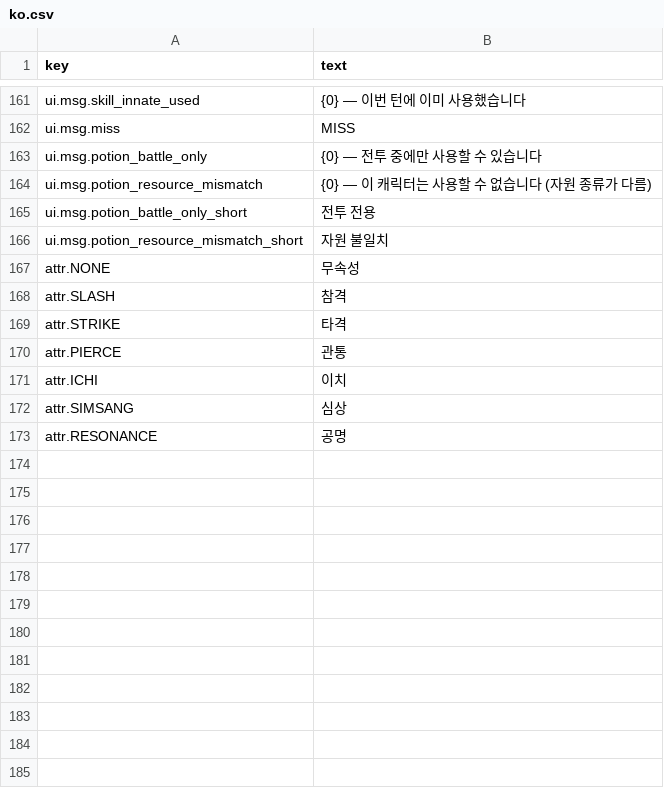
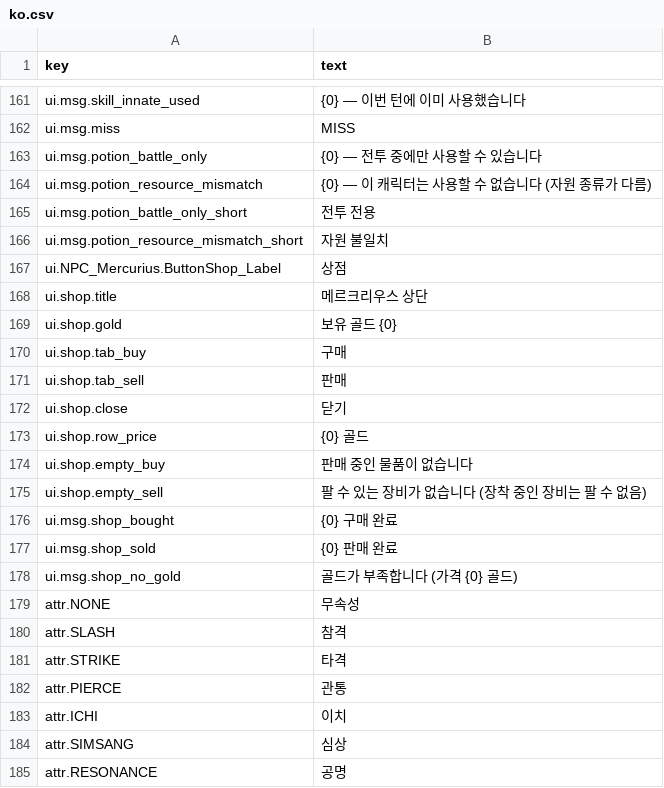
Before and after one commit to garrdip/BlackOcean, a CSV file: Assets/Resources/Language/ko.csv, drawn as a sheet; only a part is shown, gaps mark what is left out.

```diff
--- a/Assets/Resources/Language/ko.csv
+++ b/Assets/Resources/Language/ko.csv
@@ -166,2 +166,14 @@ ui.msg.potion_battle_only_short,전투 전용
 ui.msg.potion_resource_mismatch_short,자원 불일치
+ui.NPC_Mercurius.ButtonShop_Label,상점
+ui.shop.title,메르크리우스 상단
+ui.shop.gold,보유 골드 {0}
+ui.shop.tab_buy,구매
+ui.shop.tab_sell,판매
+ui.shop.close,닫기
+ui.shop.row_price,{0} 골드
+ui.shop.empty_buy,판매 중인 물품이 없습니다
+ui.shop.empty_sell,팔 수 있는 장비가 없습니다 (장착 중인 장비는 팔 수 없음)
+ui.msg.shop_bought,{0} 구매 완료
+ui.msg.shop_sold,{0} 판매 완료
+ui.msg.shop_no_gold,골드가 부족합니다 (가격 {0} 골드)
 attr.NONE,무속성
```
Also changed, not shown: Assets/Resources/DB/BalanceDB.csv, Assets/Resources/DB/MonsterStatDB.csv, 26 other files.
